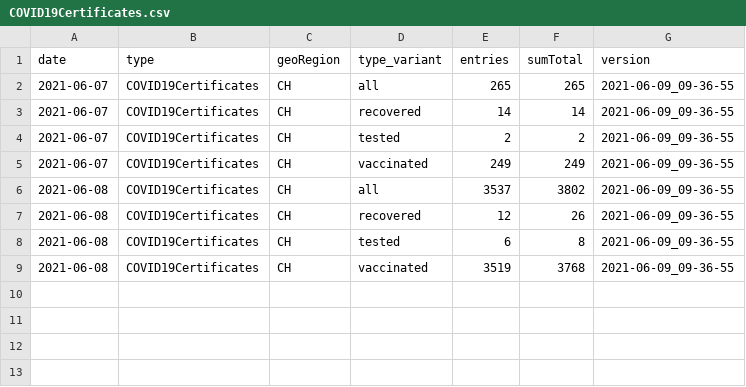
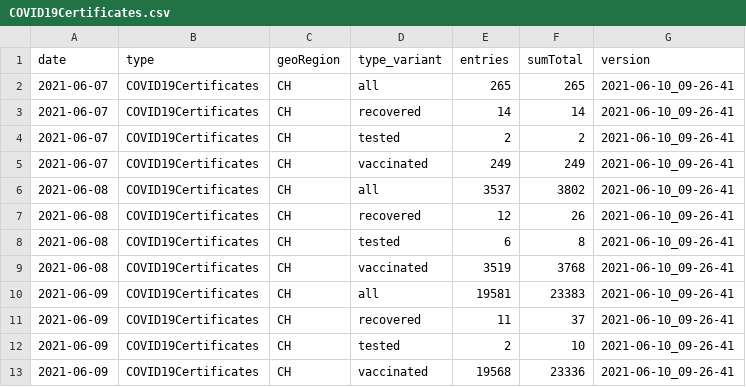
Before and after one commit to basler-bebbi/covid_bag, a CSV file: COVID19Certificates.csv, drawn as a sheet.

```diff
--- a/COVID19Certificates.csv
+++ b/COVID19Certificates.csv
@@ -1,9 +1,13 @@
 date,type,geoRegion,type_variant,entries,sumTotal,version
-2021-06-07,COVID19Certificates,CH,all,265,265,2021-06-09_09-36-55
-2021-06-07,COVID19Certificates,CH,recovered,14,14,2021-06-09_09-36-55
-2021-06-07,COVID19Certificates,CH,tested,2,2,2021-06-09_09-36-55
-2021-06-07,COVID19Certificates,CH,vaccinated,249,249,2021-06-09_09-36-55
-2021-06-08,COVID19Certificates,CH,all,3537,3802,2021-06-09_09-36-55
-2021-06-08,COVID19Certificates,CH,recovered,12,26,2021-06-09_09-36-55
-2021-06-08,COVID19Certificates,CH,tested,6,8,2021-06-09_09-36-55
-2021-06-08,COVID19Certificates,CH,vaccinated,3519,3768,2021-06-09_09-36-55
+2021-06-07,COVID19Certificates,CH,all,265,265,2021-06-10_09-26-41
+2021-06-07,COVID19Certificates,CH,recovered,14,14,2021-06-10_09-26-41
+2021-06-07,COVID19Certificates,CH,tested,2,2,2021-06-10_09-26-41
+2021-06-07,COVID19Certificates,CH,vaccinated,249,249,2021-06-10_09-26-41
+2021-06-08,COVID19Certificates,CH,all,3537,3802,2021-06-10_09-26-41
+2021-06-08,COVID19Certificates,CH,recovered,12,26,2021-06-10_09-26-41
+2021-06-08,COVID19Certificates,CH,tested,6,8,2021-06-10_09-26-41
+2021-06-08,COVID19Certificates,CH,vaccinated,3519,3768,2021-06-10_09-26-41
+2021-06-09,COVID19Certificates,CH,all,19581,23383,2021-06-10_09-26-41
+2021-06-09,COVID19Certificates,CH,recovered,11,37,2021-06-10_09-26-41
+2021-06-09,COVID19Certificates,CH,tested,2,10,2021-06-10_09-26-41
+2021-06-09,COVID19Certificates,CH,vaccinated,19568,23336,2021-06-10_09-26-41
```
Also changed, not shown: COVID19Cases_geoRegion_w.csv, COVID19Death_geoRegion_sex_w.csv, 17 other files.
